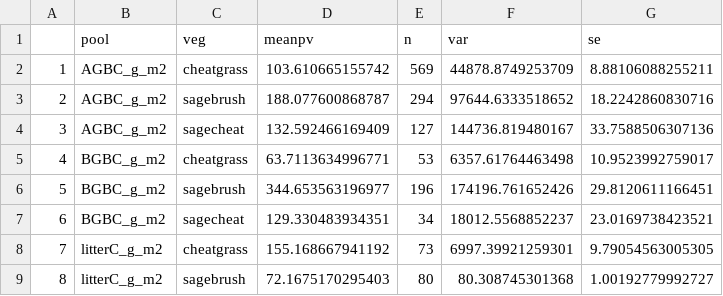
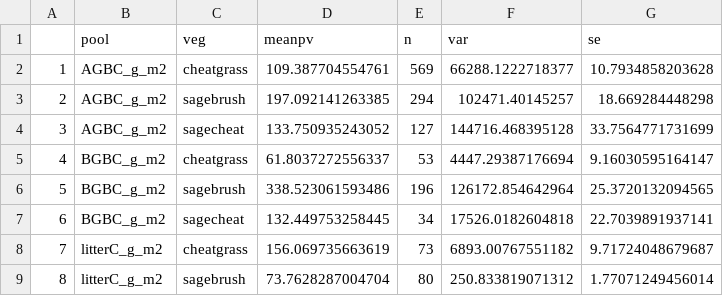
Before and after one commit to nagyrc/C_fire_invasives, a CSV file: results/rawmeans2.csv, drawn as a sheet.

```diff
--- a/results/rawmeans2.csv
+++ b/results/rawmeans2.csv
@@ -1,9 +1,9 @@
 "","pool","veg","meanpv","n","var","se"
-"1","AGBC_g_m2","cheatgrass",103.610665155742,569,44878.8749253709,8.88106088255211
-"2","AGBC_g_m2","sagebrush",188.077600868787,294,97644.6333518652,18.2242860830716
-"3","AGBC_g_m2","sagecheat",132.592466169409,127,144736.819480167,33.7588506307136
-"4","BGBC_g_m2","cheatgrass",63.7113634996771,53,6357.61764463498,10.9523992759017
-"5","BGBC_g_m2","sagebrush",344.653563196977,196,174196.761652426,29.8120611166451
-"6","BGBC_g_m2","sagecheat",129.330483934351,34,18012.5568852237,23.0169738423521
-"7","litterC_g_m2","cheatgrass",155.168667941192,73,6997.39921259301,9.79054563005305
-"8","litterC_g_m2","sagebrush",72.1675170295403,80,80.308745301368,1.00192779992727
+"1","AGBC_g_m2","cheatgrass",109.387704554761,569,66288.1222718377,10.7934858203628
+"2","AGBC_g_m2","sagebrush",197.092141263385,294,102471.40145257,18.669284448298
+"3","AGBC_g_m2","sagecheat",133.750935243052,127,144716.468395128,33.7564771731699
+"4","BGBC_g_m2","cheatgrass",61.8037272556337,53,4447.29387176694,9.16030595164147
+"5","BGBC_g_m2","sagebrush",338.523061593486,196,126172.854642964,25.3720132094565
+"6","BGBC_g_m2","sagecheat",132.449753258445,34,17526.0182604818,22.7039891937141
+"7","litterC_g_m2","cheatgrass",156.069735663619,73,6893.00767551182,9.71724048679687
+"8","litterC_g_m2","sagebrush",73.7628287004704,80,250.833819071312,1.77071249456014
```
Also changed, not shown: results/surfacemeans2.csv, results/tens2.csv, 3 other files.
